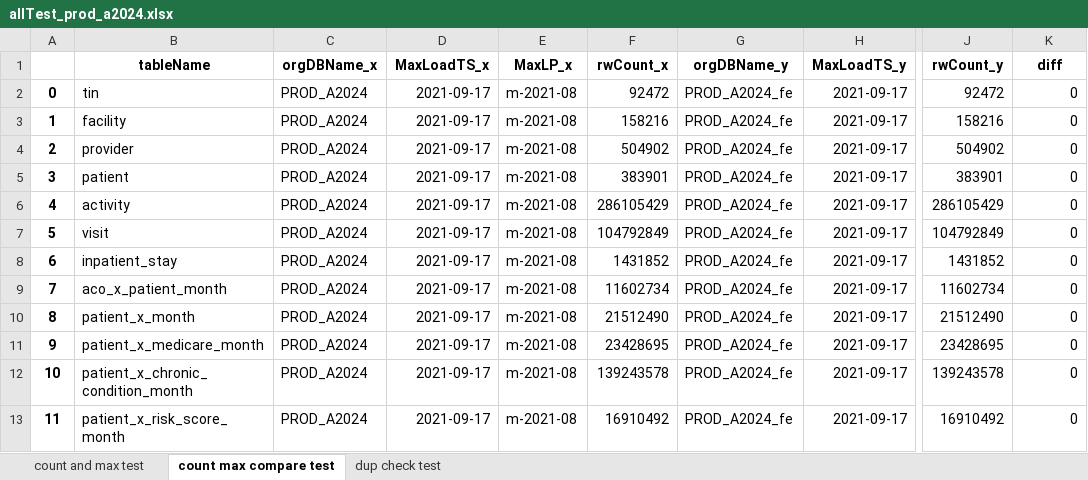
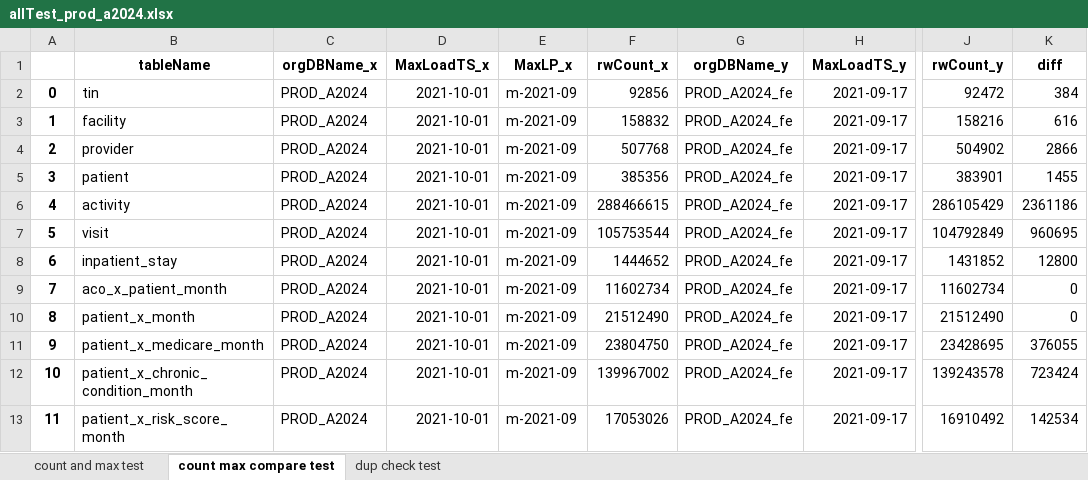
Before and after one commit to mikeoconnor-cj/pythonWrk, an Excel workbook: allTest_prod_a2024.xlsx, sheet count max compare test, drawn as a sheet; only a part is shown, gaps mark what is left out; values as stored, in another font and other column widths than the file's, no borders; the diff names each change by its address in the sheet, - before the commit and + after, or states it on an @@ line.

Commit message:
qa test update

```diff
--- a/allTest_prod_a2024.xlsx (sheet count max compare test)
+++ b/allTest_prod_a2024.xlsx (sheet count max compare test)
-D2:D13 (MaxLoadTS_x): 2021-09-17
+D2:D13 (MaxLoadTS_x): 2021-10-01
-E2:E13 (MaxLP_x): m-2021-08
+E2:E13 (MaxLP_x): m-2021-09
-F2 (rwCount_x): 92472
+F2 (rwCount_x): 92856
-K2 (diff): 0
+K2 (diff): 384
-F3 (rwCount_x): 158216
+F3 (rwCount_x): 158832
-K3 (diff): 0
+K3 (diff): 616
-F4 (rwCount_x): 504902
+F4 (rwCount_x): 507768
-K4 (diff): 0
+K4 (diff): 2866
-F5 (rwCount_x): 383901
+F5 (rwCount_x): 385356
-K5 (diff): 0
+K5 (diff): 1455
-F6 (rwCount_x): 286105429
+F6 (rwCount_x): 288466615
-K6 (diff): 0
+K6 (diff): 2361186
-F7 (rwCount_x): 104792849
+F7 (rwCount_x): 105753544
-K7 (diff): 0
+K7 (diff): 960695
-F8 (rwCount_x): 1431852
+F8 (rwCount_x): 1444652
-K8 (diff): 0
+K8 (diff): 12800
-F11 (rwCount_x): 23428695
+F11 (rwCount_x): 23804750
-K11 (diff): 0
+K11 (diff): 376055
-F12 (rwCount_x): 139243578
+F12 (rwCount_x): 139967002
-K12 (diff): 0
+K12 (diff): 723424
-F13 (rwCount_x): 16910492
+F13 (rwCount_x): 17053026
-K13 (diff): 0
+K13 (diff): 142534
```
Also changed, not shown: sheet count and max test.
